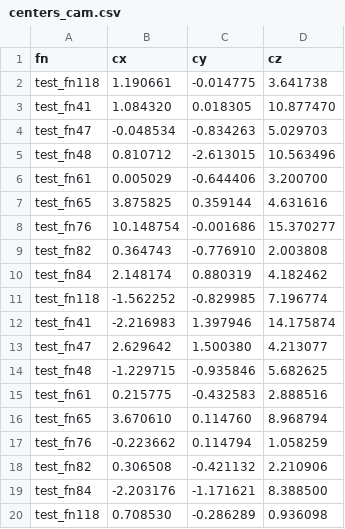
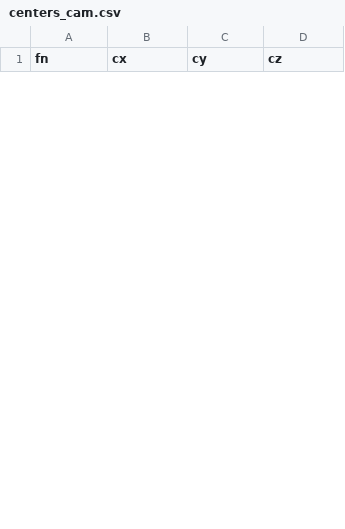
Before and after one commit to Ayush-Khemani/AUS-Lab-, a CSV file: outputs/centers_cam.csv, drawn as a sheet; only a part is shown; removed rows and columns are numbered as before the commit, all else as after; the diff covers the shown part only; the diff names each change by its address in the sheet, - before the commit and + after, or states it on an @@ line.

```diff
--- a/outputs/centers_cam.csv
+++ b/outputs/centers_cam.csv
-row 2: test_fn118 | 1.190661 | -0.014775 | 3.641738
-row 3: test_fn41 | 1.084320 | 0.018305 | 10.877470
-row 4: test_fn47 | -0.048534 | -0.834263 | 5.029703
-row 5: test_fn48 | 0.810712 | -2.613015 | 10.563496
-row 6: test_fn61 | 0.005029 | -0.644406 | 3.200700
-row 7: test_fn65 | 3.875825 | 0.359144 | 4.631616
-row 8: test_fn76 | 10.148754 | -0.001686 | 15.370277
-row 9: test_fn82 | 0.364743 | -0.776910 | 2.003808
-row 10: test_fn84 | 2.148174 | 0.880319 | 4.182462
-row 11: test_fn118 | -1.562252 | -0.829985 | 7.196774
-row 12: test_fn41 | -2.216983 | 1.397946 | 14.175874
-row 13: test_fn47 | 2.629642 | 1.500380 | 4.213077
-row 14: test_fn48 | -1.229715 | -0.935846 | 5.682625
-row 15: test_fn61 | 0.215775 | -0.432583 | 2.888516
-row 16: test_fn65 | 3.670610 | 0.114760 | 8.968794
-row 17: test_fn76 | -0.223662 | 0.114794 | 1.058259
-row 18: test_fn82 | 0.306508 | -0.421132 | 2.210906
-row 19: test_fn84 | -2.203176 | -1.171621 | 8.388500
-row 20: test_fn118 | 0.708530 | -0.286289 | 0.936098
```
Also changed, not shown: 9 added rows and 8 removed rows elsewhere in this file, 1 other file.
